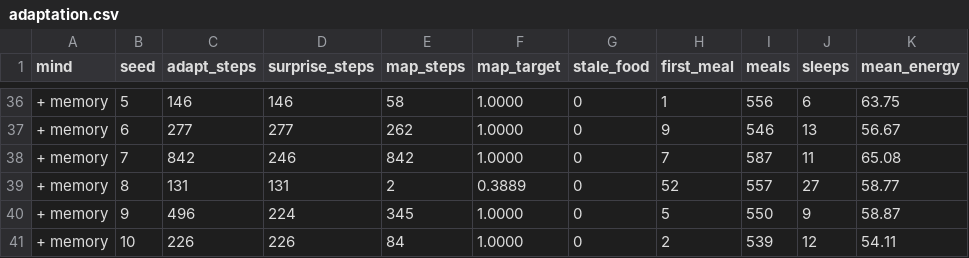
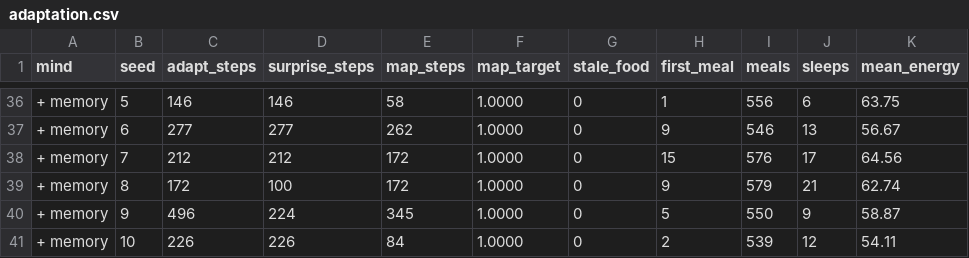
Before and after one commit to baileyrd/Apprentice-AI, a CSV file: docs/patterns/walls-bushes/adaptation.csv, drawn as a sheet; only a part is shown, gaps mark what is left out; removed rows and columns are numbered as before the commit, all else as after; the diff names each change by its address in the sheet, - before the commit and + after, or states it on an @@ line.

```diff
--- a/docs/patterns/walls-bushes/adaptation.csv
+++ b/docs/patterns/walls-bushes/adaptation.csv
-C38 (adapt_steps): 842
+C38 (adapt_steps): 212
-D38 (surprise_steps): 246
+D38 (surprise_steps): 212
-E38 (map_steps): 842
+E38 (map_steps): 172
-H38 (first_meal): 7
+H38 (first_meal): 15
-I38 (meals): 587
+I38 (meals): 576
-J38 (sleeps): 11
+J38 (sleeps): 17
-K38 (mean_energy): 65.08
+K38 (mean_energy): 64.56
-row 39: + memory | 8 | 131 | 131 | 2 | 0.3889 | 0 | 52 | 557 | 27 | 58.77
+row 39: + memory | 8 | 172 | 100 | 172 | 1.0000 | 0 | 9 | 579 | 21 | 62.74
```
Also changed, not shown: docs/patterns/energy/energy.csv, docs/patterns/lessons/lessons.csv, 8 other files.
